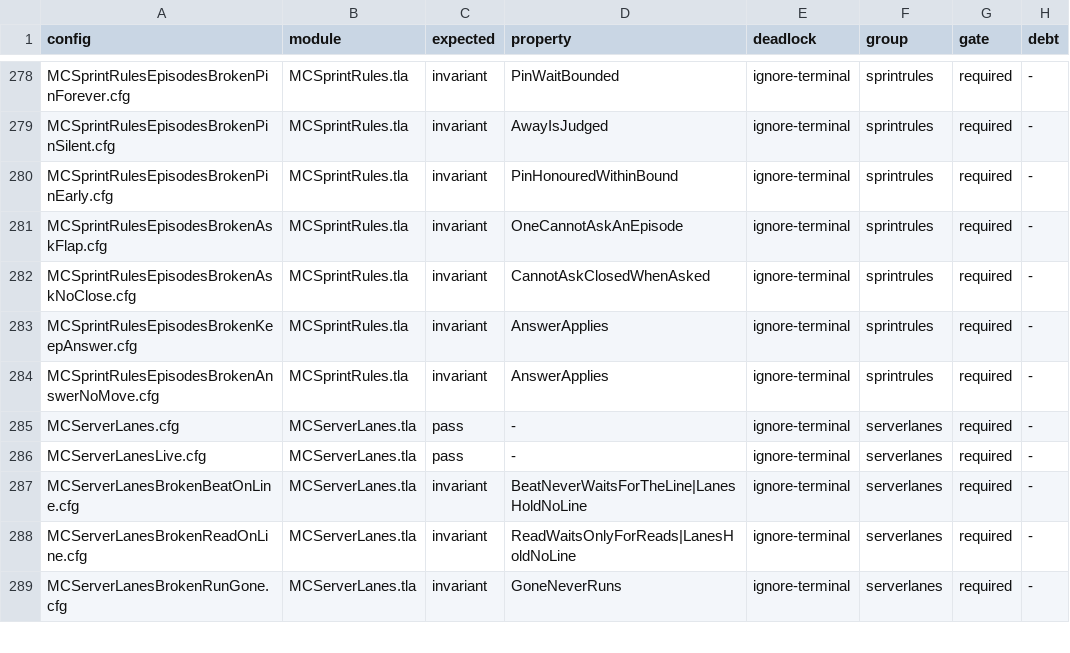
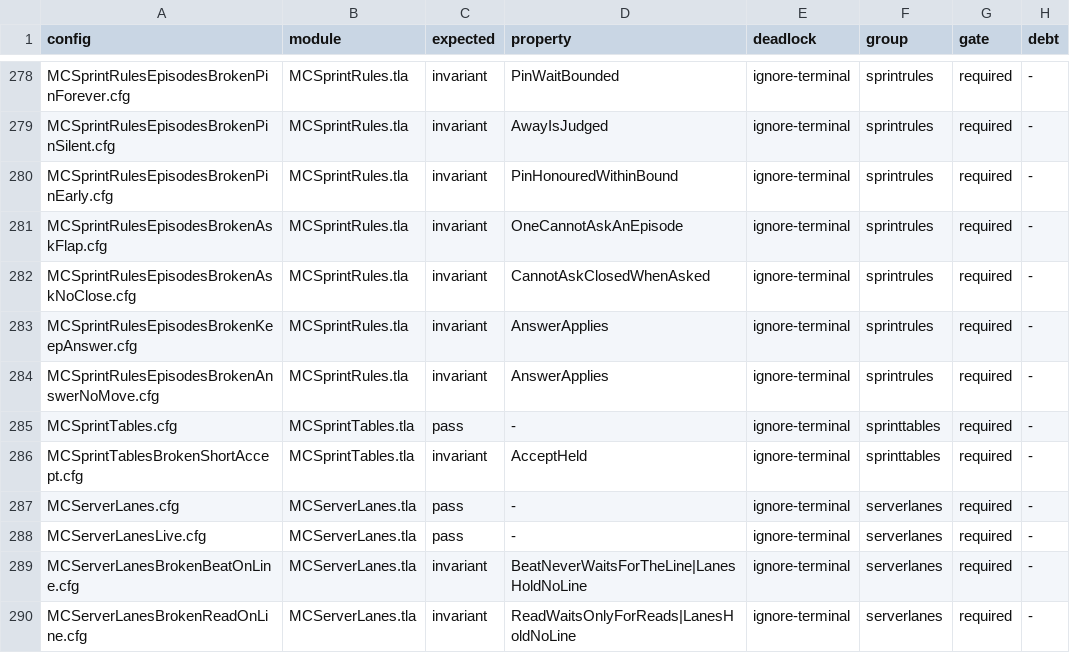
Before and after one commit to mas-bandwidth/nova-sprint, a TSV file: tla/CASES.tsv, drawn as a sheet; only a part is shown, gaps mark what is left out; the shorter side is filled out with more unchanged rows; the diff names each change by its address in the sheet, - before the commit and + after, or states it on an @@ line.

```diff
--- a/tla/CASES.tsv
+++ b/tla/CASES.tsv
+row 285: MCSprintTables.cfg | MCSprintTables.tla | pass | - | ignore-terminal | sprinttables | required | -
+row 286: MCSprintTablesBrokenShortAccept.cfg | MCSprintTables.tla | invariant | AcceptHeld | ignore-terminal | sprinttables | required | -
```
Also changed, not shown: tla/COVERAGE.tsv, 6 other files.
